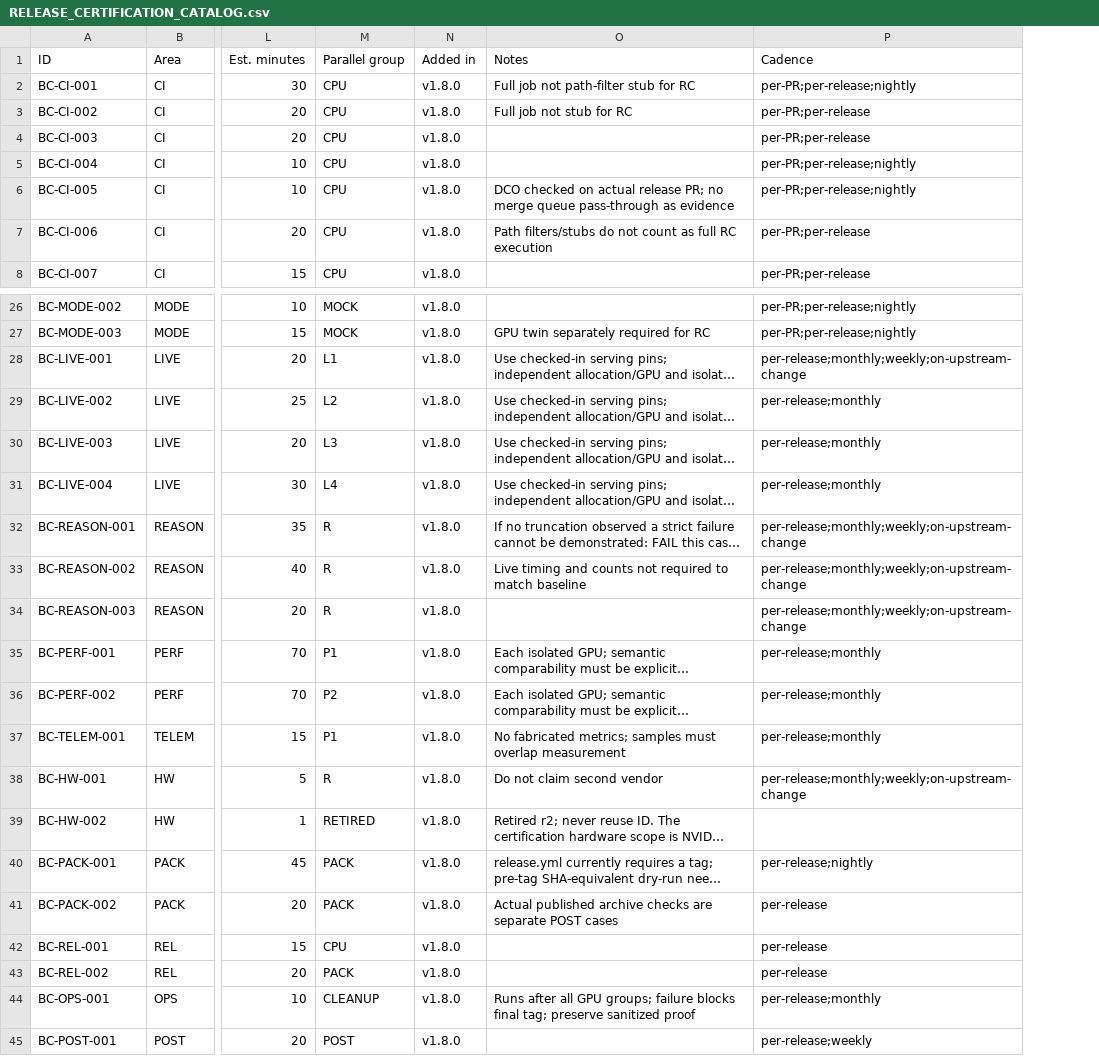
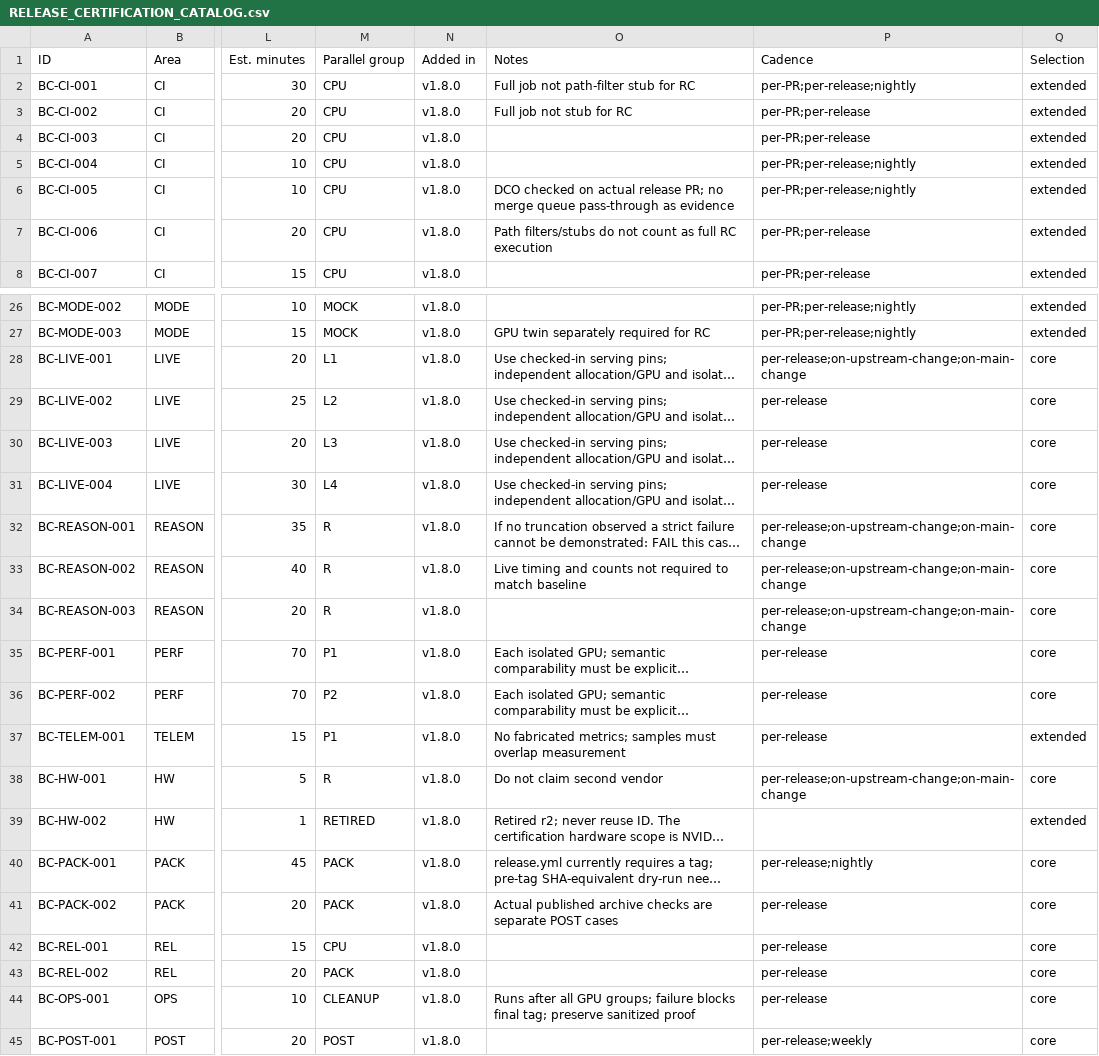
Before and after one commit to metrum-ai/bench-cli, a CSV file: docs/RELEASE_CERTIFICATION_CATALOG.csv, drawn as a sheet; only a part is shown, gaps mark what is left out; long unchanged cells end in …; the diff covers the shown part only; the diff names each change by its address in the sheet, - before the commit and + after, or states it on an @@ line.

Commit message:
feat: select core and sampled certification cases
Metrum AI: freeze deterministic selection, qualify selected evidence, and adapt periodic scheduling.

Signed-off-by: Chetan Gadgil <178798962+chetan-metrum-ai@users.noreply.github.com>

```diff
--- a/docs/RELEASE_CERTIFICATION_CATALOG.csv
+++ b/docs/RELEASE_CERTIFICATION_CATALOG.csv
+column Q (Selection), rows 2-8: all extended; rows 26-45: extended | extended | core | core | core | core | core | core | core | core | core | extended | core | extended | core | core | core | core | core | core
-P28 (Cadence): per-release;monthly;weekly;on-upstream-change
+P28 (Cadence): per-release;on-upstream-change;on-main-change
-P29:P31 (Cadence): per-release;monthly
+P29:P31 (Cadence): per-release
-P32:P34 (Cadence): per-release;monthly;weekly;on-upstream-change
+P32:P34 (Cadence): per-release;on-upstream-change;on-main-change
-P35:P37 (Cadence): per-release;monthly
+P35:P37 (Cadence): per-release
-P38 (Cadence): per-release;monthly;weekly;on-upstream-change
+P38 (Cadence): per-release;on-upstream-change;on-main-change
-P44 (Cadence): per-release;monthly
+P44 (Cadence): per-release
```
Also changed, not shown: 24 edited cells elsewhere in this file, 11 other files.
